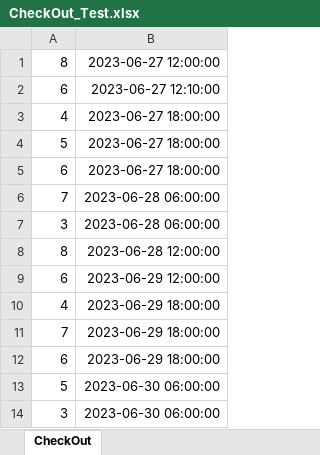
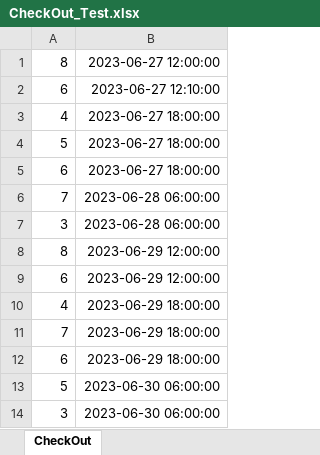
Before and after one commit to Nadariano/MiniStore, an Excel workbook: CheckOut_Test.xlsx, sheet CheckOut, drawn as a sheet; values as stored, in another font and other column widths than the file's, no borders; the diff names each change by its address in the sheet, - before the commit and + after, or states it on an @@ line.

```diff
--- a/CheckOut_Test.xlsx (sheet CheckOut)
+++ b/CheckOut_Test.xlsx (sheet CheckOut)
-B8: 2023-06-28 12:00:00
+B8: 2023-06-29 12:00:00
```
Also changed, not shown: 8 other files.
